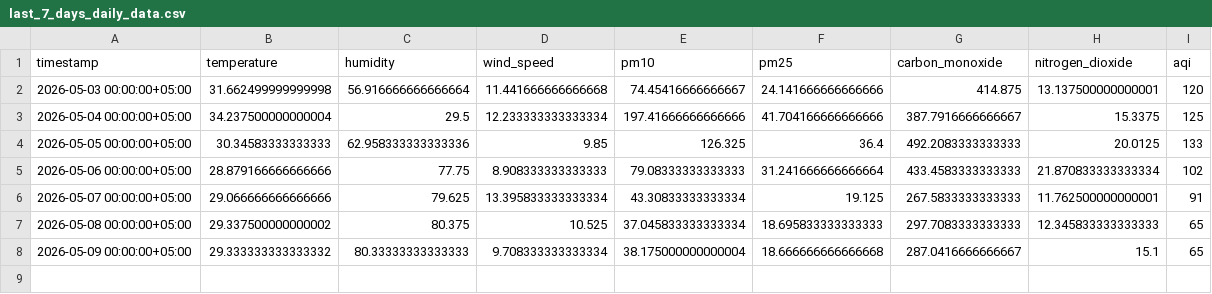
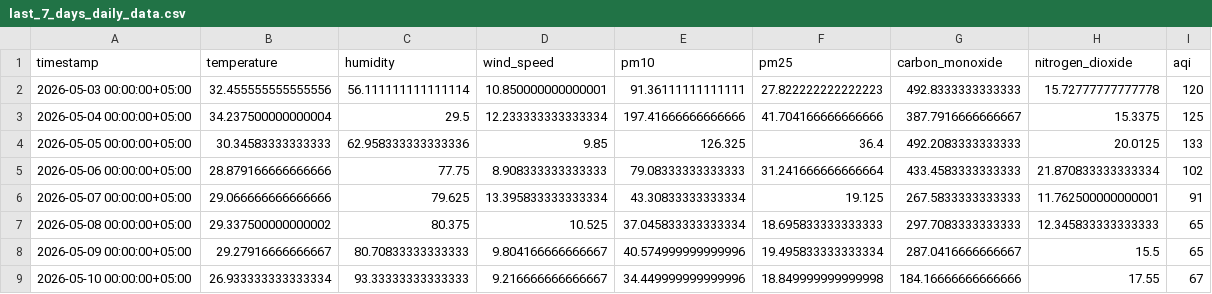
Before and after one commit to Qar-Raz/AQI-Predictor, a CSV file: data/last_7_days_daily_data.csv, drawn as a sheet.

Commit message:
Automated data update and aggregation

```diff
--- a/data/last_7_days_daily_data.csv
+++ b/data/last_7_days_daily_data.csv
@@ -1,3 +1,3 @@
 timestamp,temperature,humidity,wind_speed,pm10,pm25,carbon_monoxide,nitrogen_dioxide,aqi
-2026-05-03 00:00:00+05:00,31.662499999999998,56.916666666666664,11.441666666666668,74.45416666666667,24.141666666666666,414.875,13.137500000000001,120
+2026-05-03 00:00:00+05:00,32.455555555555556,56.111111111111114,10.850000000000001,91.36111111111111,27.822222222222223,492.8333333333333,15.72777777777778,120
 2026-05-04 00:00:00+05:00,34.237500000000004,29.5,12.233333333333334,197.41666666666666,41.704166666666666,387.7916666666667,15.3375,125
@@ -7,2 +7,3 @@ timestamp,temperature,humidity,wind_speed,pm10,pm25,carbon_monoxide,nitrogen_dio
 2026-05-08 00:00:00+05:00,29.337500000000002,80.375,10.525,37.045833333333334,18.695833333333333,297.7083333333333,12.345833333333333,65
-2026-05-09 00:00:00+05:00,29.333333333333332,80.33333333333333,9.708333333333334,38.175000000000004,18.666666666666668,287.0416666666667,15.1,65
+2026-05-09 00:00:00+05:00,29.27916666666667,80.70833333333333,9.804166666666667,40.574999999999996,19.495833333333334,287.0416666666667,15.5,65
+2026-05-10 00:00:00+05:00,26.933333333333334,93.33333333333333,9.216666666666667,34.449999999999996,18.849999999999998,184.16666666666666,17.55,67
```
Also changed, not shown: data/karachi_daily_data_5_years.csv, data/last_7_days_hourly_data.csv.
